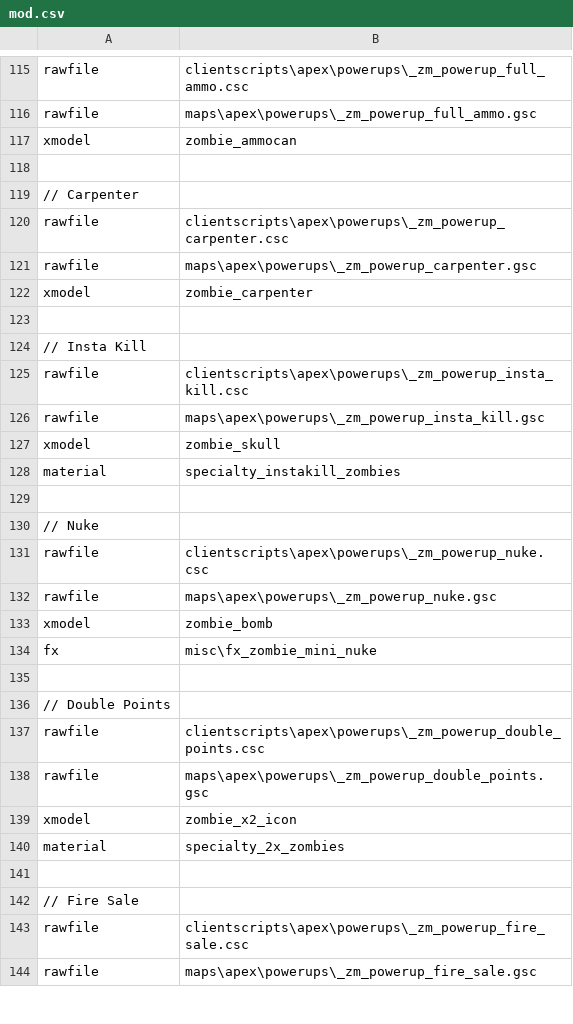
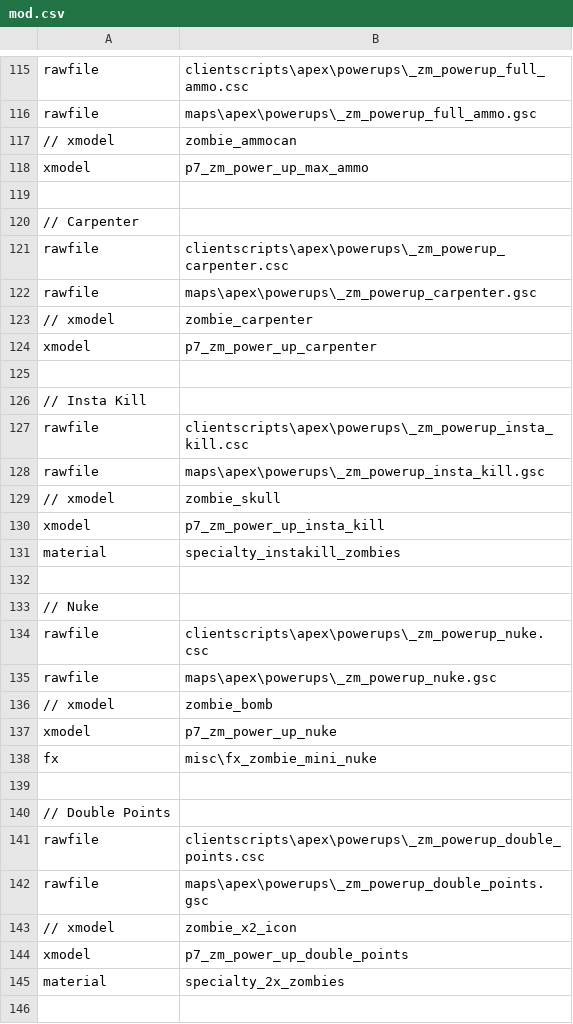
Before and after one commit to zanderlx/T7-Mod, a CSV file: mod.csv, drawn as a sheet; only a part is shown, gaps mark what is left out; the shorter side is filled out with more unchanged rows; the diff covers the shown part only.

Commit message:
Update powerups to use Black Ops 3 models Update perks / powerups to use MotoLegacy's HD T5 icons Fix Mule Kick icon not displaying when purchased

```diff
--- a/mod.csv
+++ b/mod.csv
@@ -116,3 +116,4 @@ rawfile,clientscripts\apex\powerups\_zm_powerup_full_ammo.csc
 rawfile,maps\apex\powerups\_zm_powerup_full_ammo.gsc
-xmodel,zombie_ammocan
+// xmodel,zombie_ammocan
+xmodel,p7_zm_power_up_max_ammo
 
@@ -121,3 +122,4 @@ rawfile,clientscripts\apex\powerups\_zm_powerup_carpenter.csc
 rawfile,maps\apex\powerups\_zm_powerup_carpenter.gsc
-xmodel,zombie_carpenter
+// xmodel,zombie_carpenter
+xmodel,p7_zm_power_up_carpenter
 
@@ -126,3 +128,4 @@ rawfile,clientscripts\apex\powerups\_zm_powerup_insta_kill.csc
 rawfile,maps\apex\powerups\_zm_powerup_insta_kill.gsc
-xmodel,zombie_skull
+// xmodel,zombie_skull
+xmodel,p7_zm_power_up_insta_kill
 material,specialty_instakill_zombies
@@ -132,3 +135,4 @@ rawfile,clientscripts\apex\powerups\_zm_powerup_nuke.csc
 rawfile,maps\apex\powerups\_zm_powerup_nuke.gsc
-xmodel,zombie_bomb
+// xmodel,zombie_bomb
+xmodel,p7_zm_power_up_nuke
 fx,misc\fx_zombie_mini_nuke
@@ -138,3 +142,4 @@ rawfile,clientscripts\apex\powerups\_zm_powerup_double_points.csc
 rawfile,maps\apex\powerups\_zm_powerup_double_points.gsc
-xmodel,zombie_x2_icon
+// xmodel,zombie_x2_icon
+xmodel,p7_zm_power_up_double_points
 material,specialty_2x_zombies
```
Also changed, not shown: 9 added rows and 9 edited cells elsewhere in this file, 28 other files.
